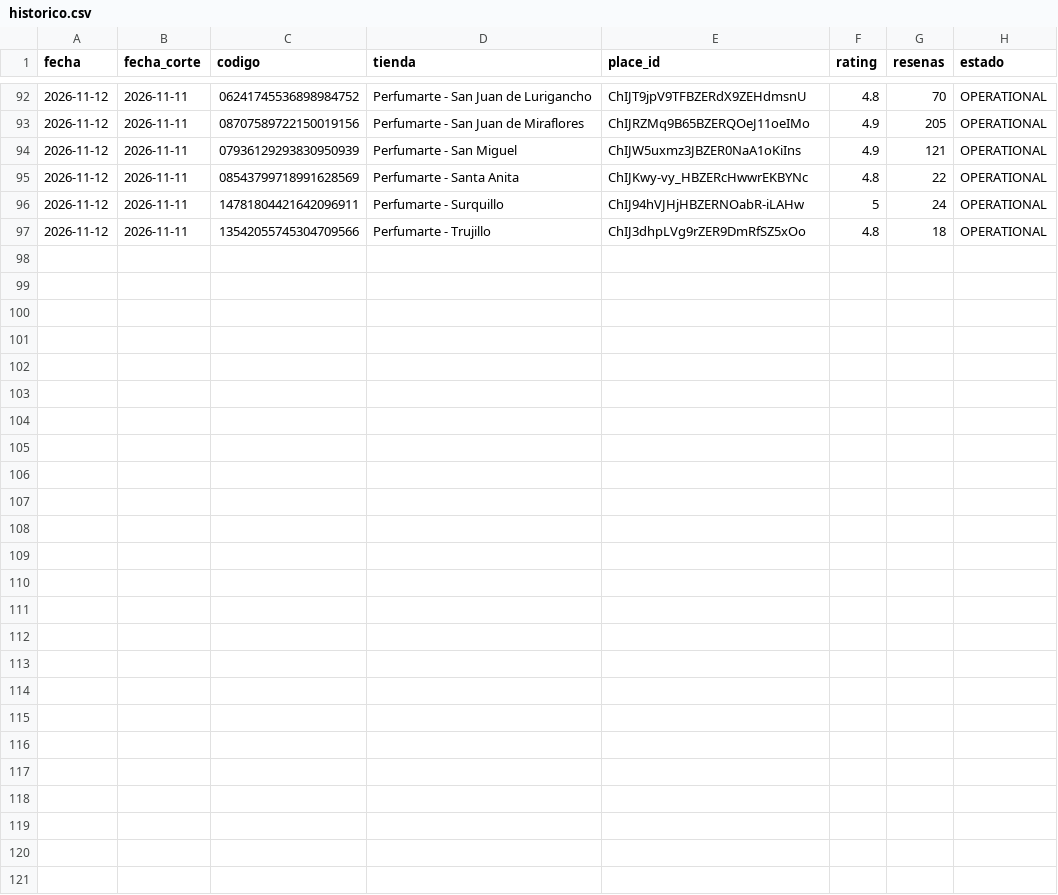
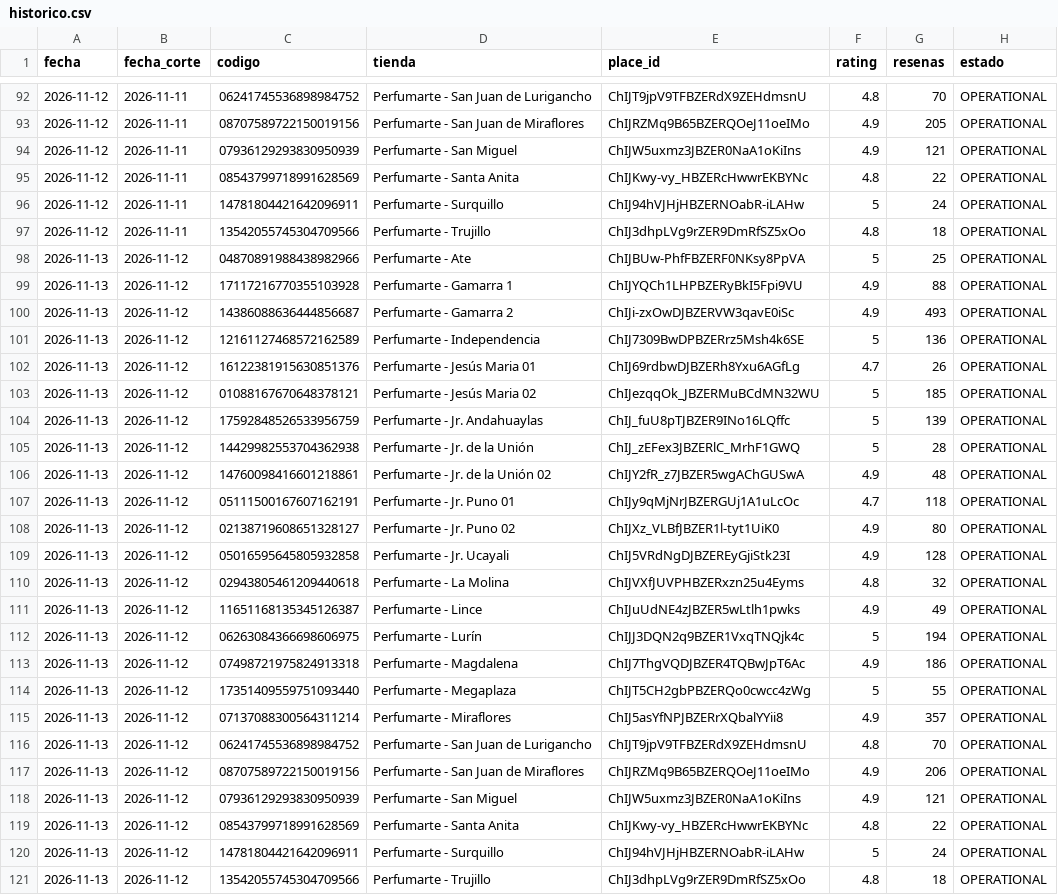
Before and after one commit to Jesus1905/perfumes-europeos-dashboard-valoration, a CSV file: historico.csv, drawn as a sheet; only a part is shown, gaps mark what is left out.

```diff
--- a/historico.csv
+++ b/historico.csv
@@ -97 +97,25 @@ fecha,fecha_corte,codigo,tienda,place_id,rating,resenas,estado
 2026-11-12,2026-11-11,13542055745304709566,Perfumarte - Trujillo,ChIJ3dhpLVg9rZER9DmRfSZ5xOo,4.8,18,OPERATIONAL
+2026-11-13,2026-11-12,04870891988438982966,Perfumarte - Ate,ChIJBUw-PhfFBZERF0NKsy8PpVA,5,25,OPERATIONAL
+2026-11-13,2026-11-12,17117216770355103928,Perfumarte - Gamarra 1,ChIJYQCh1LHPBZERyBkI5Fpi9VU,4.9,88,OPERATIONAL
+2026-11-13,2026-11-12,14386088636444856687,Perfumarte - Gamarra 2,ChIJi-zxOwDJBZERVW3qavE0iSc,4.9,493,OPERATIONAL
+2026-11-13,2026-11-12,12161127468572162589,Perfumarte - Independencia,ChIJ7309BwDPBZERrz5Msh4k6SE,5,136,OPERATIONAL
+2026-11-13,2026-11-12,16122381915630851376,Perfumarte - Jesús Maria 01,ChIJ69rdbwDJBZERh8Yxu6AGfLg,4.7,26,OPERATIONAL
+2026-11-13,2026-11-12,01088167670648378121,Perfumarte - Jesús Maria 02,ChIJezqqOk_JBZERMuBCdMN32WU,5,185,OPERATIONAL
+2026-11-13,2026-11-12,17592848526533956759,Perfumarte - Jr. Andahuaylas,ChIJ_fuU8pTJBZER9INo16LQffc,5,139,OPERATIONAL
+2026-11-13,2026-11-12,14429982553704362938,Perfumarte - Jr. de la Unión,ChIJ_zEFex3JBZERlC_MrhF1GWQ,5,28,OPERATIONAL
+2026-11-13,2026-11-12,14760098416601218861,Perfumarte - Jr. de la Unión 02,ChIJY2fR_z7JBZER5wgAChGUSwA,4.9,48,OPERATIONAL
+2026-11-13,2026-11-12,05111500167607162191,Perfumarte - Jr. Puno 01,ChIJy9qMjNrJBZERGUj1A1uLcOc,4.7,118,OPERATIONAL
+2026-11-13,2026-11-12,02138719608651328127,Perfumarte - Jr. Puno 02,ChIJXz_VLBfJBZER1l-tyt1UiK0,4.9,80,OPERATIONAL
+2026-11-13,2026-11-12,05016595645805932858,Perfumarte - Jr. Ucayali,ChIJ5VRdNgDJBZEREyGjiStk23I,4.9,128,OPERATIONAL
+2026-11-13,2026-11-12,02943805461209440618,Perfumarte - La Molina,ChIJVXfJUVPHBZERxzn25u4Eyms,4.8,32,OPERATIONAL
+2026-11-13,2026-11-12,11651168135345126387,Perfumarte - Lince,ChIJuUdNE4zJBZER5wLtlh1pwks,4.9,49,OPERATIONAL
+2026-11-13,2026-11-12,06263084366698606975,Perfumarte - Lurín,ChIJJ3DQN2q9BZER1VxqTNQjk4c,5,194,OPERATIONAL
+2026-11-13,2026-11-12,07498721975824913318,Perfumarte - Magdalena,ChIJ7ThgVQDJBZER4TQBwJpT6Ac,4.9,186,OPERATIONAL
+2026-11-13,2026-11-12,17351409559751093440,Perfumarte - Megaplaza,ChIJT5CH2gbPBZERQo0cwcc4zWg,5,55,OPERATIONAL
+2026-11-13,2026-11-12,07137088300564311214,Perfumarte - Miraflores,ChIJ5asYfNPJBZERrXQbalYYii8,4.9,357,OPERATIONAL
+2026-11-13,2026-11-12,06241745536898984752,Perfumarte - San Juan de Lurigancho,ChIJT9jpV9TFBZERdX9ZEHdmsnU,4.8,70,OPERATIONAL
+2026-11-13,2026-11-12,08707589722150019156,Perfumarte - San Juan de Miraflores,ChIJRZMq9B65BZERQOeJ11oeIMo,4.9,206,OPERATIONAL
+2026-11-13,2026-11-12,07936129293830950939,Perfumarte - San Miguel,ChIJW5uxmz3JBZER0NaA1oKiIns,4.9,121,OPERATIONAL
+2026-11-13,2026-11-12,08543799718991628569,Perfumarte - Santa Anita,ChIJKwy-vy_HBZERcHwwrEKBYNc,4.8,22,OPERATIONAL
+2026-11-13,2026-11-12,14781804421642096911,Perfumarte - Surquillo,ChIJ94hVJHjHBZERNOabR-iLAHw,5,24,OPERATIONAL
+2026-11-13,2026-11-12,13542055745304709566,Perfumarte - Trujillo,ChIJ3dhpLVg9rZER9DmRfSZ5xOo,4.8,18,OPERATIONAL
```
Also changed, not shown: 2 other files.
